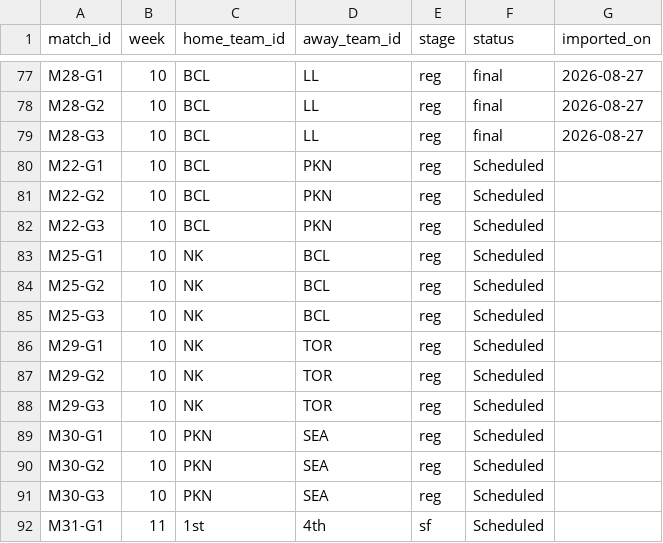
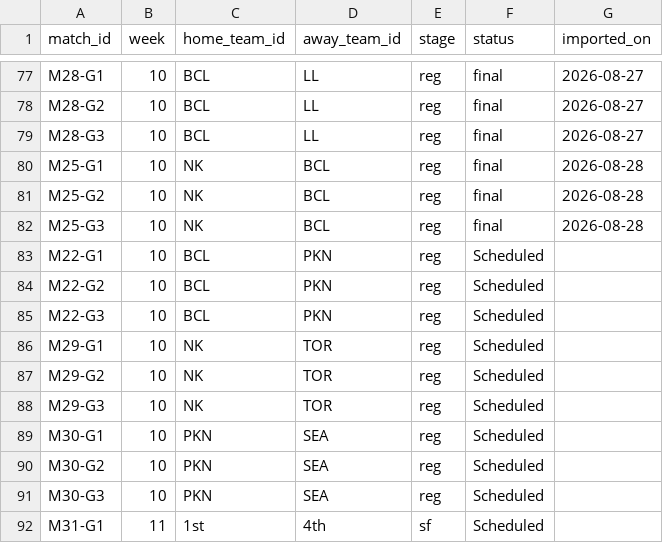
Before and after one commit to SundinWCPL/WCPL, a CSV file: data/S3/D1/schedule.csv, drawn as a sheet; only a part is shown, gaps mark what is left out.

```diff
--- a/data/S3/D1/schedule.csv
+++ b/data/S3/D1/schedule.csv
@@ -79,2 +79,5 @@ M28-G2,10,BCL,LL,reg,final,2026-08-27
 M28-G3,10,BCL,LL,reg,final,2026-08-27
+M25-G1,10,NK,BCL,reg,final,2026-08-28
+M25-G2,10,NK,BCL,reg,final,2026-08-28
+M25-G3,10,NK,BCL,reg,final,2026-08-28
 M22-G1,10,BCL,PKN,reg,Scheduled,
@@ -82,5 +85,2 @@ M22-G2,10,BCL,PKN,reg,Scheduled,
 M22-G3,10,BCL,PKN,reg,Scheduled,
-M25-G1,10,NK,BCL,reg,Scheduled,
-M25-G2,10,NK,BCL,reg,Scheduled,
-M25-G3,10,NK,BCL,reg,Scheduled,
 M29-G1,10,NK,TOR,reg,Scheduled,
```
Also changed, not shown: data/S3/D1/boxscores.csv, data/S3/D1/players.csv, 1 other file.
